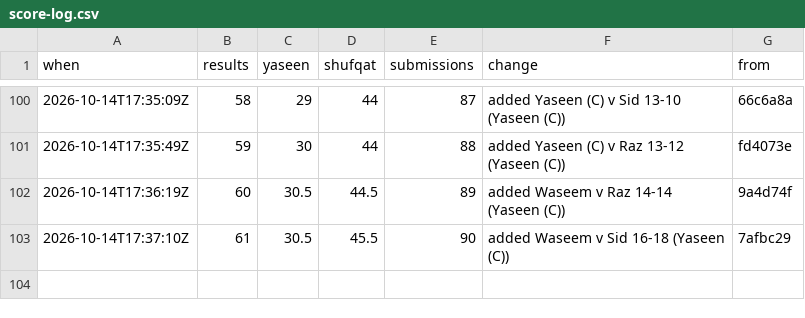
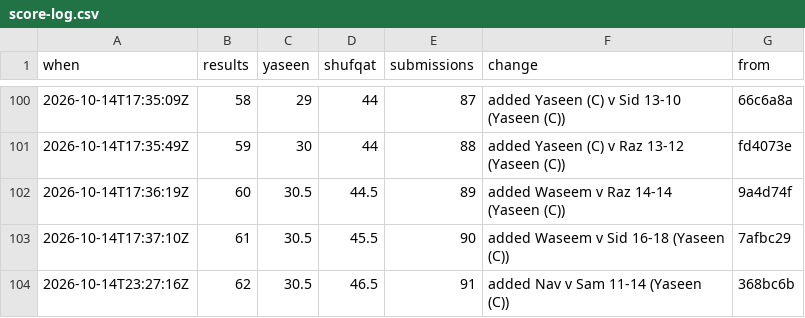
Before and after one commit to Ubiguy/mpgolf, a CSV file: score-log.csv, drawn as a sheet; only a part is shown, gaps mark what is left out; the diff names each change by its address in the sheet, - before the commit and + after, or states it on an @@ line.

```diff
--- a/score-log.csv
+++ b/score-log.csv
+row 104: 2026-10-14T23:27:16Z | 62 | 30.5 | 46.5 | 91 | added Nav v Sam 11-14 (Yaseen (C)) | 368bc6b
```
Also changed, not shown: 11 other files.
